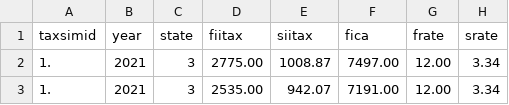
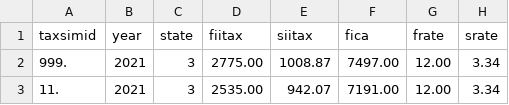
Before and after one commit to noman404/policyengine-taxsim, a CSV file: output/taxsim35_output.csv, drawn as a sheet; only a part is shown; the diff names each change by its address in the sheet, - before the commit and + after, or states it on an @@ line.

Commit message:
issue fix #27 - added taxsimid in testcases which is failing

```diff
--- a/output/taxsim35_output.csv
+++ b/output/taxsim35_output.csv
-A2 (taxsimid): 1.
+A2 (taxsimid): 999.
-A3 (taxsimid): 1.
+A3 (taxsimid): 11.
```
Also changed, not shown: 2 other files.
